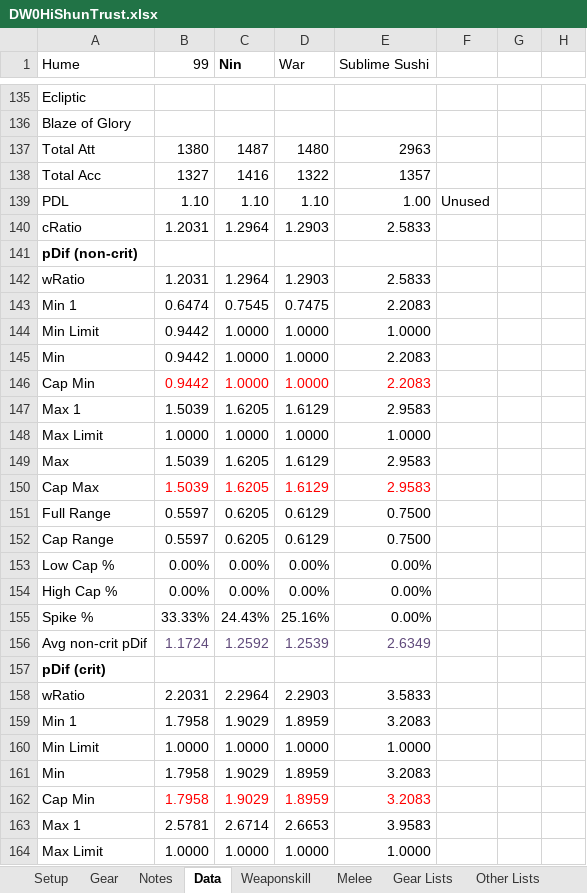
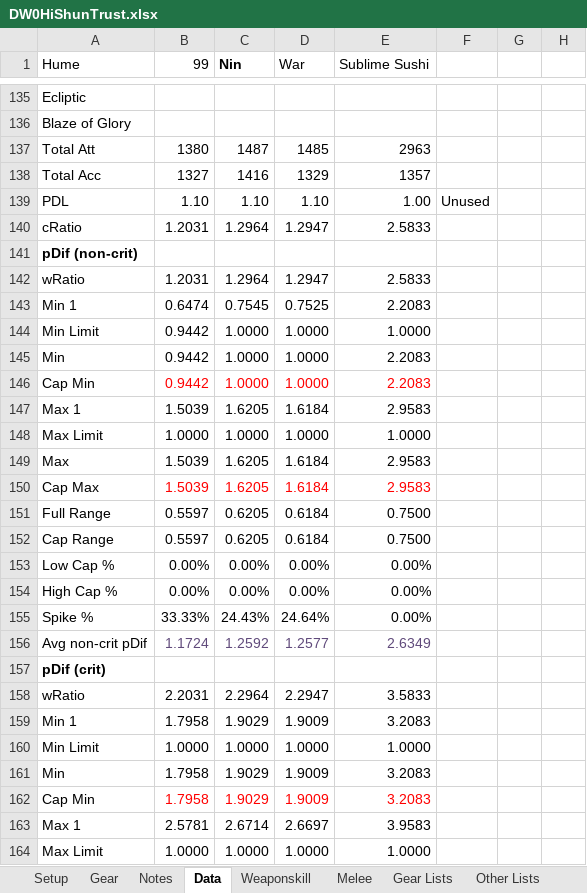
Before and after one commit to NextGames2000/Spreadsheets, an Excel workbook: DW0HiShunTrust.xlsx, sheet Data, drawn as a sheet; only a part is shown, gaps mark what is left out; values as stored, in another font and other column widths than the file's, no borders; conditional formats not drawn; the diff covers the shown part only; the diff names each change by its address in the sheet, - before the commit and + after, or states it on an @@ line.

```diff
--- a/DW0HiShunTrust.xlsx (sheet Data)
+++ b/DW0HiShunTrust.xlsx (sheet Data)
-D137 (War): 1480
+D137 (War): 1485
-D138 (War): 1322
+D138 (War): 1329
-D140 (War): 1.2903
+D140 (War): 1.2947
-D142 (War): 1.2903
+D142 (War): 1.2947
-D143 (War): 0.7475
+D143 (War): 0.7525
-D147 (War): 1.6129
+D147 (War): 1.6184
-D149:D150 (War): 1.6129
+D149:D150 (War): 1.6184
-D151:D152 (War): 0.6129
+D151:D152 (War): 0.6184
-D155 (War): 25.16%
+D155 (War): 24.64%
-D156 (War): 1.2539
+D156 (War): 1.2577
-D158 (War): 2.2903
+D158 (War): 2.2947
-D159 (War): 1.8959
+D159 (War): 1.9009
-D161:D162 (War): 1.8959
+D161:D162 (War): 1.9009
-D163 (War): 2.6653
+D163 (War): 2.6697
```
Also changed, not shown: 54 edited cells elsewhere in this sheet, sheet Weaponskill, sheet Gear, sheet Setup, DW0HiShunCapped.xlsx, DW20HiShun.xlsx, 1 other file.
